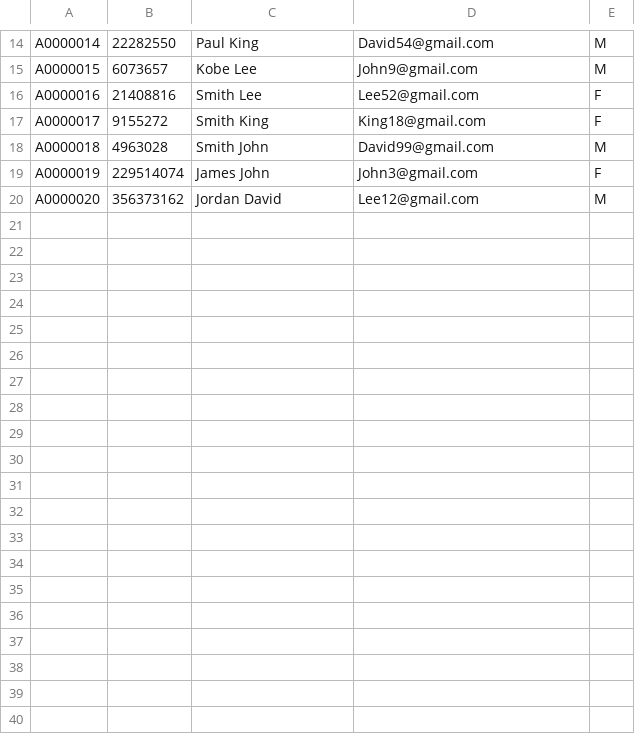
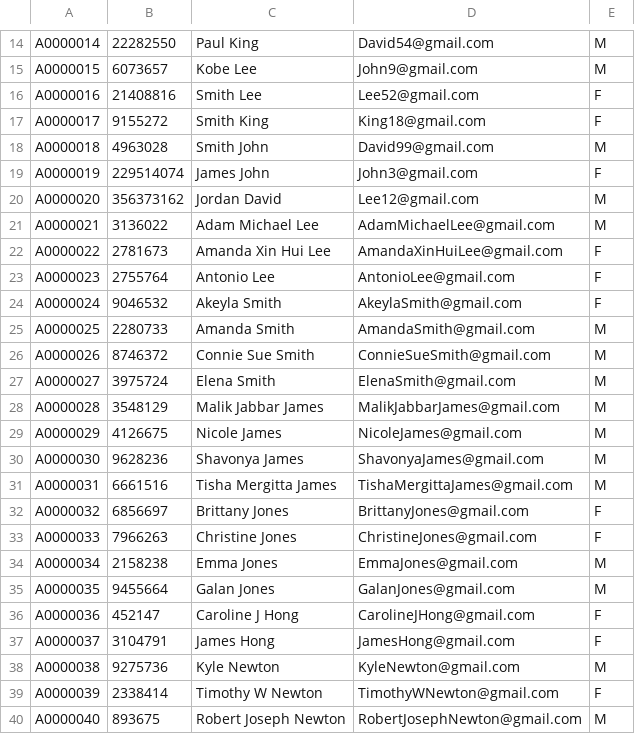
Before and after one commit to angnuoli/Bookstore-Information-Management-System, a CSV file: csvfiles/User.csv, drawn as a sheet; only a part is shown, gaps mark what is left out; the diff names each change by its address in the sheet, - before the commit and + after, or states it on an @@ line.

Commit message:
Update bookstore.sqlite. Add data in Staff and Customer csv files

```diff
--- a/csvfiles/User.csv
+++ b/csvfiles/User.csv
+row 21: A0000021 | 3136022 | Adam Michael Lee | AdamMichaelLee@gmail.com | M
+row 22: A0000022 | 2781673 | Amanda Xin Hui Lee | AmandaXinHuiLee@gmail.com | F
+row 23: A0000023 | 2755764 | Antonio Lee | AntonioLee@gmail.com | F
+row 24: A0000024 | 9046532 | Akeyla Smith | AkeylaSmith@gmail.com | F
+row 25: A0000025 | 2280733 | Amanda Smith | AmandaSmith@gmail.com | M
+row 26: A0000026 | 8746372 | Connie Sue Smith | ConnieSueSmith@gmail.com | M
+row 27: A0000027 | 3975724 | Elena Smith | ElenaSmith@gmail.com | M
+row 28: A0000028 | 3548129 | Malik Jabbar James | MalikJabbarJames@gmail.com | M
+row 29: A0000029 | 4126675 | Nicole James | NicoleJames@gmail.com | M
+row 30: A0000030 | 9628236 | Shavonya James | ShavonyaJames@gmail.com | M
+row 31: A0000031 | 6661516 | Tisha Mergitta James | TishaMergittaJames@gmail.com | M
+row 32: A0000032 | 6856697 | Brittany Jones | BrittanyJones@gmail.com | F
+row 33: A0000033 | 7966263 | Christine Jones | ChristineJones@gmail.com | F
+row 34: A0000034 | 2158238 | Emma Jones | EmmaJones@gmail.com | M
+row 35: A0000035 | 9455664 | Galan Jones | GalanJones@gmail.com | M
+row 36: A0000036 | 452147 | Caroline J Hong | CarolineJHong@gmail.com | F
+row 37: A0000037 | 3104791 | James Hong | JamesHong@gmail.com | F
+row 38: A0000038 | 9275736 | Kyle Newton | KyleNewton@gmail.com | M
+row 39: A0000039 | 2338414 | Timothy W Newton | TimothyWNewton@gmail.com | F
+row 40: A0000040 | 893675 | Robert Joseph Newton | RobertJosephNewton@gmail.com | M
```
Also changed, not shown: csvfiles/Customer.csv, csvfiles/CustomerBuy.csv, 3 other files.
